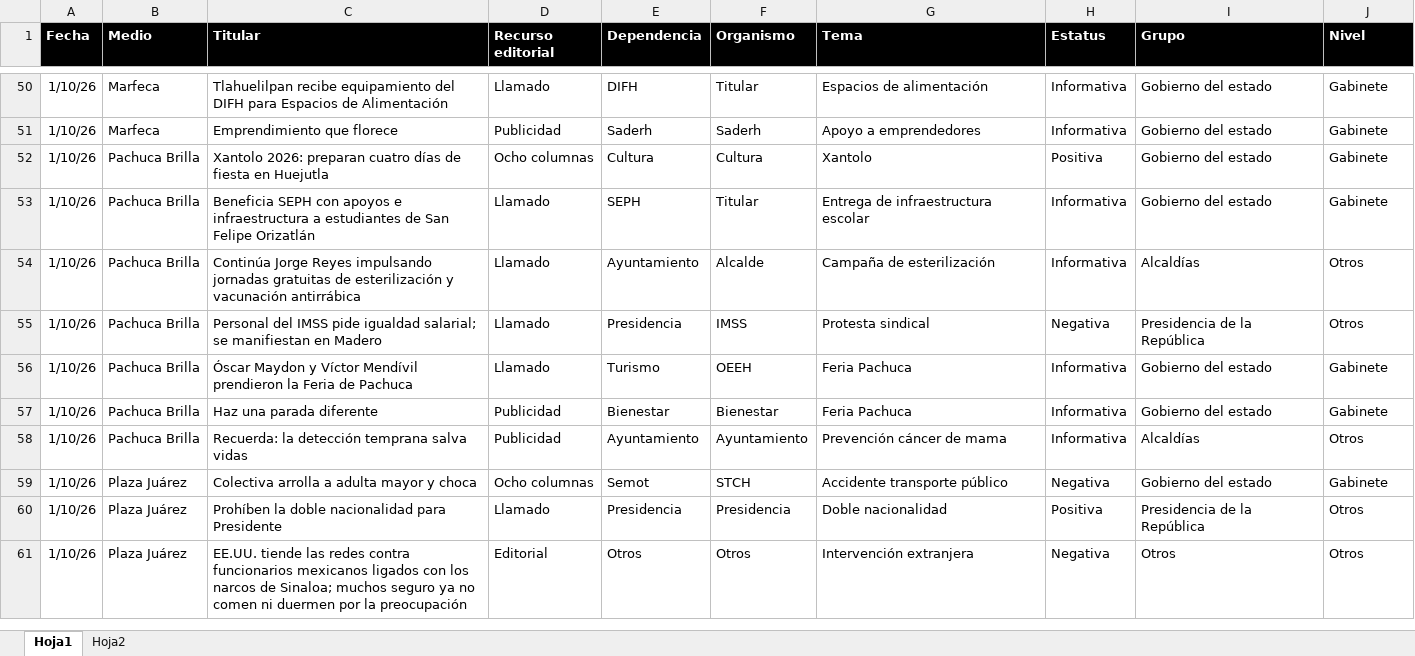
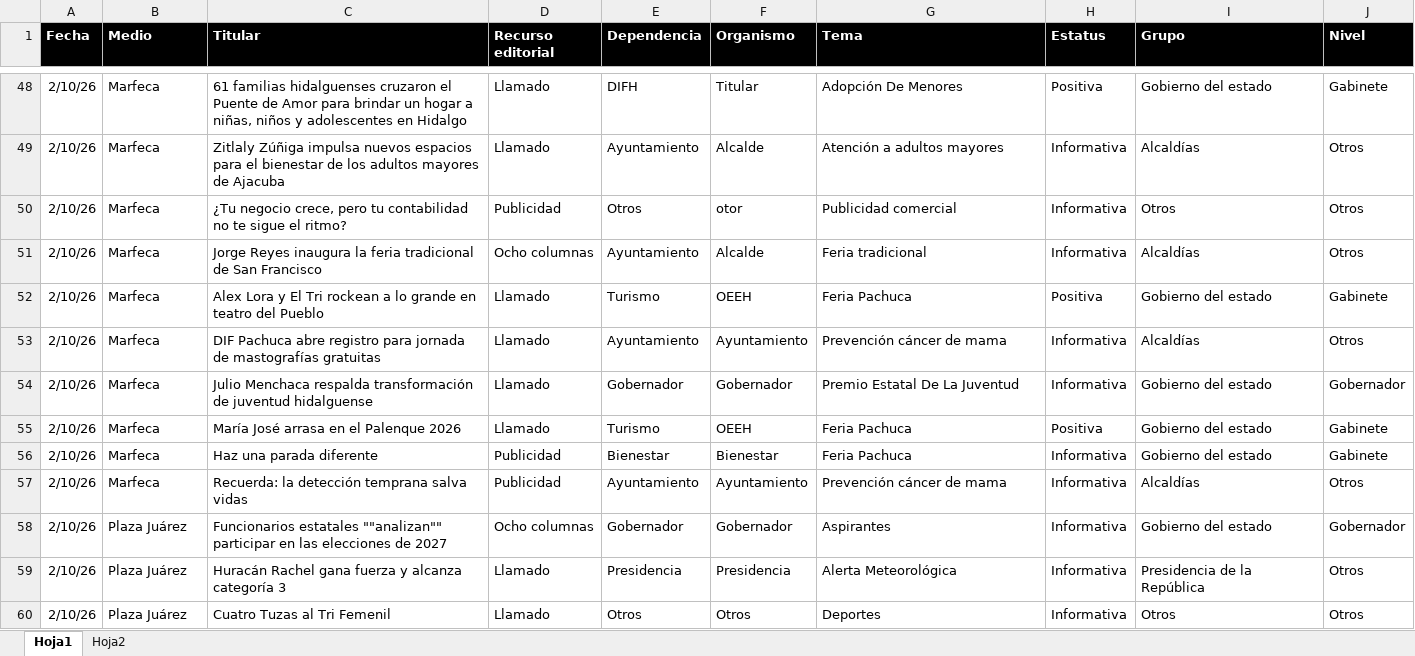
Before and after one commit to thelonious9/Reporteportadas, an Excel workbook: MuestraPortadas.xlsx, sheet Hoja1, drawn as a sheet; only a part is shown, gaps mark what is left out; values as stored, in another font and other column widths than the file's, no borders; table styles not drawn; removed rows and columns are numbered as before the commit, all else as after; the diff covers the shown part only; the diff names each change by its address in the sheet, - before the commit and + after, or states it on an @@ line.

```diff
--- a/MuestraPortadas.xlsx (sheet Hoja1)
+++ b/MuestraPortadas.xlsx (sheet Hoja1)
-A48 (Fecha): 1/10/26
+A48 (Fecha): 2/10/26
-C48 (Titular): Tlahuelilpan recibe equipamiento del DIFH para Espacios de Alimentación
+C48 (Titular): 61 familias hidalguenses cruzaron el Puente de Amor para brindar un hogar a niñas, niños y adolescentes en Hidalgo
-G48 (Tema): Espacios de alimentación
+G48 (Tema): Adopción De Menores
-H48 (Estatus): Informativa
+H48 (Estatus): Positiva
-row 51: 1/10/26 | Marfeca | Emprendimiento que florece | Publicidad | Saderh | Saderh | Apoyo a emprendedores | Informativa | Gobierno del estado | Gabinete
-row 52: 1/10/26 | Pachuca Brilla | Xantolo 2026: preparan cuatro días de fiesta en Huejutla | Ocho columnas | Cultura | Cultura | Xantolo | Positiva | Gobierno del estado | Gabinete
-row 53: 1/10/26 | Pachuca Brilla | Beneficia SEPH con apoyos e infraestructura a estudiantes de San Felipe Orizatlán | Llamado | SEPH | Titular | Entrega de infraestructura escolar | Informativa | Gobierno del estado | Gabinete
-A49 (Fecha): 1/10/26
+A49 (Fecha): 2/10/26
-B49 (Medio): Pachuca Brilla
+B49 (Medio): Marfeca
-C49 (Titular): Continúa Jorge Reyes impulsando jornadas gratuitas de esterilización y vacunación antirrábica
+C49 (Titular): Zitlaly Zúñiga impulsa nuevos espacios para el bienestar de los adultos mayores de Ajacuba
-G49 (Tema): Campaña de esterilización
+G49 (Tema): Atención a adultos mayores
-row 55: 1/10/26 | Pachuca Brilla | Personal del IMSS pide igualdad salarial; se manifiestan en Madero | Llamado | Presidencia | IMSS | Protesta sindical | Negativa | Presidencia de la República | Otros
+row 50: 2/10/26 | Marfeca | ¿Tu negocio crece, pero tu contabilidad no te sigue el ritmo? | Publicidad | Otros | otor | Publicidad comercial | Informativa | Otros | Otros
+row 51: 2/10/26 | Marfeca | Jorge Reyes inaugura la feria tradicional de San Francisco | Ocho columnas | Ayuntamiento | Alcalde | Feria tradicional | Informativa | Alcaldías | Otros
-A52 (Fecha): 1/10/26
+A52 (Fecha): 2/10/26
-B52 (Medio): Pachuca Brilla
+B52 (Medio): Marfeca
-C52 (Titular): Óscar Maydon y Víctor Mendívil prendieron la Feria de Pachuca
+C52 (Titular): Alex Lora y El Tri rockean a lo grande en teatro del Pueblo
-H52 (Estatus): Informativa
+H52 (Estatus): Positiva
+row 53: 2/10/26 | Marfeca | DIF Pachuca abre registro para jornada de mastografías gratuitas | Llamado | Ayuntamiento | Ayuntamiento | Prevención cáncer de mama | Informativa | Alcaldías | Otros
+row 54: 2/10/26 | Marfeca | Julio Menchaca respalda transformación de juventud hidalguense | Llamado | Gobernador | Gobernador | Premio Estatal De La Juventud | Informativa | Gobierno del estado | Gobernador
+row 55: 2/10/26 | Marfeca | María José arrasa en el Palenque 2026 | Llamado | Turismo | OEEH | Feria Pachuca | Positiva | Gobierno del estado | Gabinete
-A56:A57 (Fecha): 1/10/26
+A56:A57 (Fecha): 2/10/26
-B56:B57 (Medio): Pachuca Brilla
+B56:B57 (Medio): Marfeca
-row 59: 1/10/26 | Plaza Juárez | Colectiva arrolla a adulta mayor y choca | Ocho columnas | Semot | STCH | Accidente transporte público | Negativa | Gobierno del estado | Gabinete
+row 58: 2/10/26 | Plaza Juárez | Funcionarios estatales ""analizan"" participar en las elecciones de 2027 | Ocho columnas | Gobernador | Gobernador | Aspirantes | Informativa | Gobierno del estado | Gobernador
-A59:A60 (Fecha): 1/10/26
+A59:A60 (Fecha): 2/10/26
-C59 (Titular): Prohíben la doble nacionalidad para Presidente
+C59 (Titular): Huracán Rachel gana fuerza y alcanza categoría 3
-G59 (Tema): Doble nacionalidad
+G59 (Tema): Alerta Meteorológica
-H59 (Estatus): Positiva
+H59 (Estatus): Informativa
-C60 (Titular): EE.UU. tiende las redes contra funcionarios mexicanos ligados con los narcos de Sinaloa; muchos seguro ya no comen ni duermen por la preocupación
+C60 (Titular): Cuatro Tuzas al Tri Femenil
-D60 (Recurso editorial): Editorial
+D60 (Recurso editorial): Llamado
-G60 (Tema): Intervención extranjera
+G60 (Tema): Deportes
-H60 (Estatus): Negativa
+H60 (Estatus): Informativa
```
Also changed, not shown: 27 added rows, 28 removed rows and 88 edited cells elsewhere in this sheet, 3 other files.
